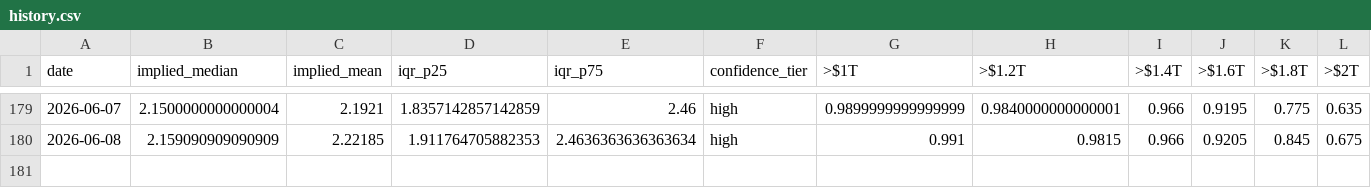
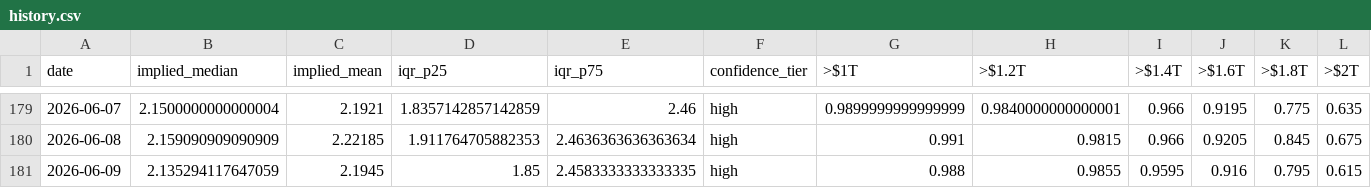
Before and after one commit to ilanbenamaro-cyber/polymarket-tracker, a CSV file: docs/api/v1/history.csv, drawn as a sheet; only a part is shown, gaps mark what is left out; rows hold the shown columns only; the diff names each change by its address in the sheet, - before the commit and + after, or states it on an @@ line.

```diff
--- a/docs/api/v1/history.csv
+++ b/docs/api/v1/history.csv
+row 181: 2026-06-09 | 2.135294117647059 | 2.1945 | 1.85 | 2.4583333333333335 | high | 0.988 | 0.9855 | 0.9595 | 0.916 | 0.795 | 0.615
```
Also changed, not shown: 5 other files.
